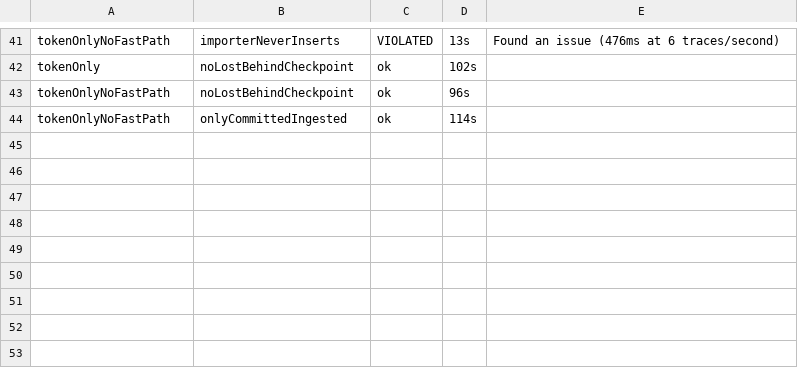
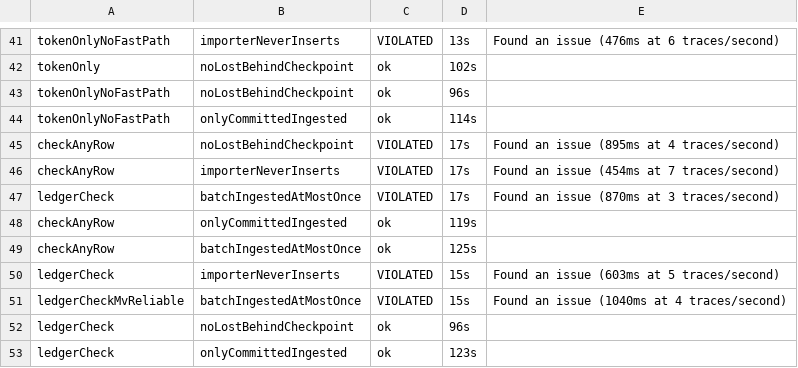
Before and after one commit to chucklehead-dev/oscope, a TSV file: spike/otel-chdb/fastpath/results/model/summary.tsv, drawn as a sheet; only a part is shown, gaps mark what is left out.

```diff
--- a/spike/otel-chdb/fastpath/results/model/summary.tsv
+++ b/spike/otel-chdb/fastpath/results/model/summary.tsv
@@ -44 +44,10 @@ tokenOnlyNoFastPath	noLostBehindCheckpoint	ok	96s
 tokenOnlyNoFastPath	onlyCommittedIngested	ok	114s	
+checkAnyRow	noLostBehindCheckpoint	VIOLATED	17s	Found an issue (895ms at 4 traces/second)
+checkAnyRow	importerNeverInserts	VIOLATED	17s	Found an issue (454ms at 7 traces/second)
+ledgerCheck	batchIngestedAtMostOnce	VIOLATED	17s	Found an issue (870ms at 3 traces/second)
+checkAnyRow	onlyCommittedIngested	ok	119s	
+checkAnyRow	batchIngestedAtMostOnce	ok	125s	
+ledgerCheck	importerNeverInserts	VIOLATED	15s	Found an issue (603ms at 5 traces/second)
+ledgerCheckMvReliable	batchIngestedAtMostOnce	VIOLATED	15s	Found an issue (1040ms at 4 traces/second)
+ledgerCheck	noLostBehindCheckpoint	ok	96s	
+ledgerCheck	onlyCommittedIngested	ok	123s	
```
Also changed, not shown: 13 other files.
